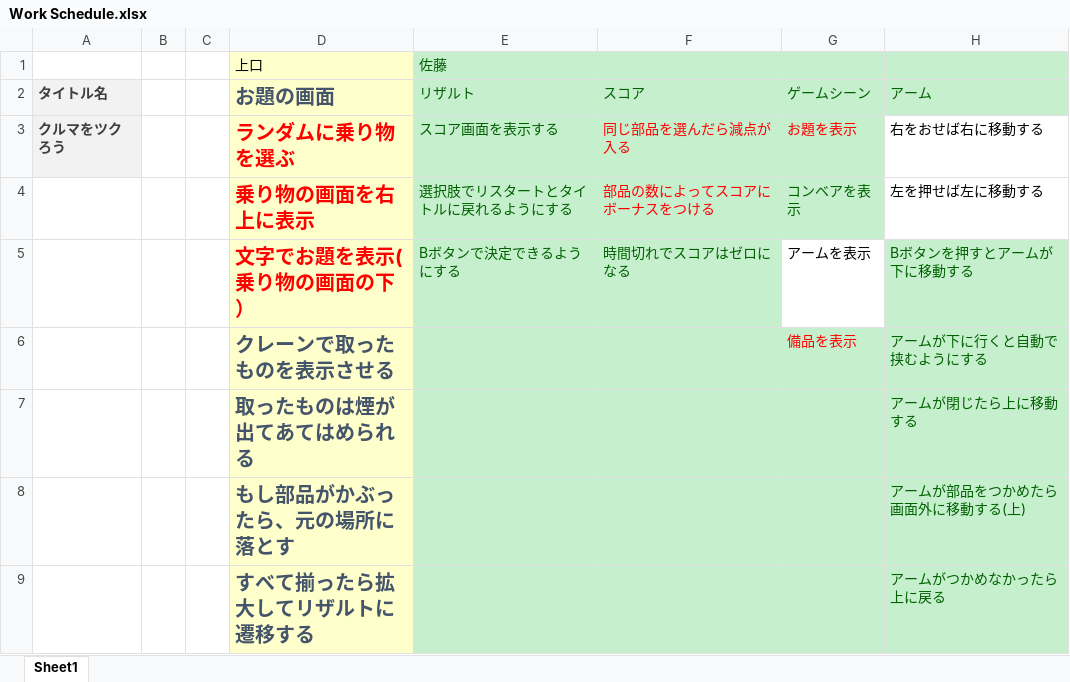
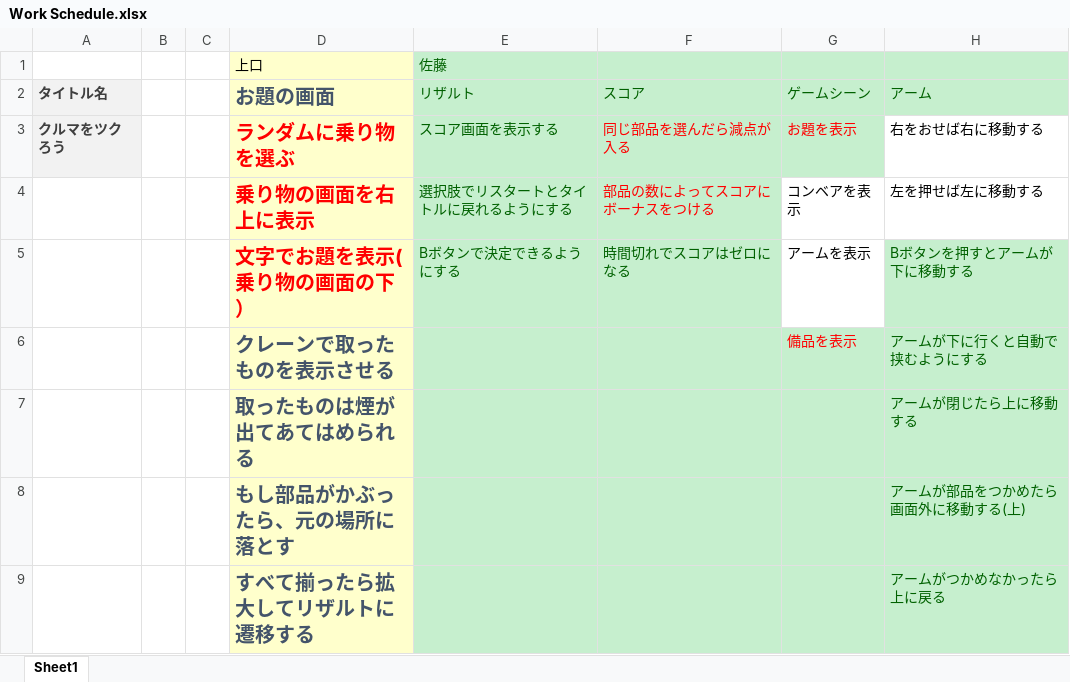
Before and after one commit to kaito1111/GameJam, an Excel workbook: Work Schedule.xlsx, sheet Sheet1, drawn as a sheet; only a part is shown; values as stored, in another font and other column widths than the file's, no borders; the diff names each change by its address in the sheet, - before the commit and + after, or states it on an @@ line.

```diff
--- a/Work Schedule.xlsx (sheet Sheet1)
+++ b/Work Schedule.xlsx (sheet Sheet1)
@@ G4 fill: #C6EFCE → none, text colour: #006100 → black @@
```
Also changed, not shown: 5 other files.
